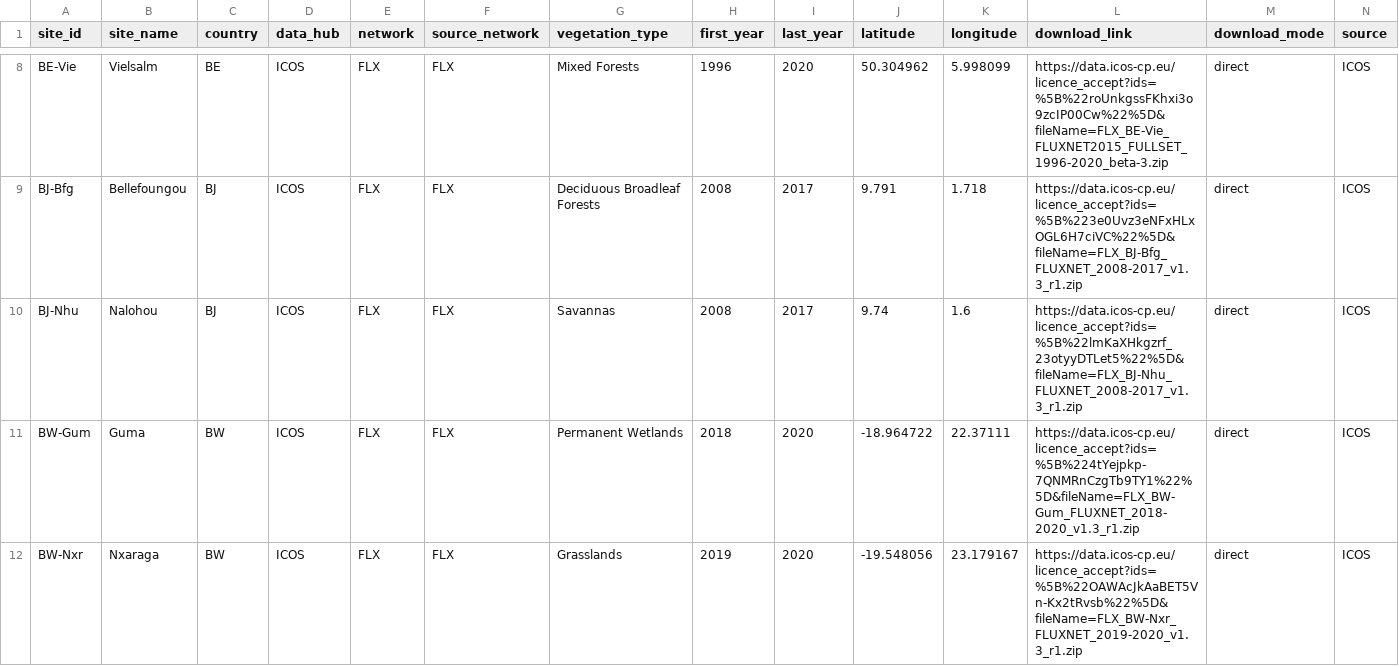
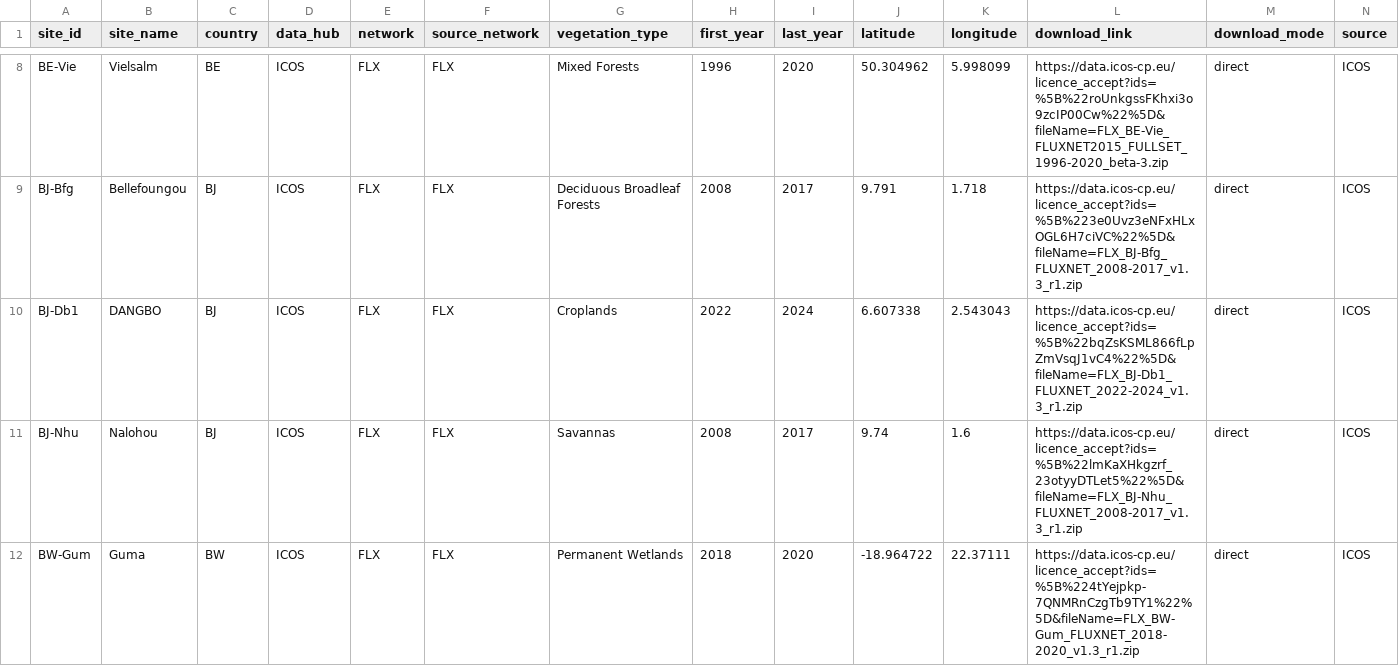
Before and after one commit to trevorkeenan/trevorkeenan.github.io, a CSV file: assets/icos_direct_fluxnet.csv, drawn as a sheet; only a part is shown, gaps mark what is left out; the shorter side is filled out with more unchanged rows; rows hold the shown columns only; the diff names each change by its address in the sheet, - before the commit and + after, or states it on an @@ line.

```diff
--- a/assets/icos_direct_fluxnet.csv
+++ b/assets/icos_direct_fluxnet.csv
+row 10: BJ-Db1 | DANGBO | BJ | ICOS | FLX | FLX | Croplands | 2022 | 2024 | 6.607338 | 2.543043 | https://data.icos-cp.eu/licence_accept?ids=%5B%22bqZsKSML866fLpZmVsqJ1vC4%22%5D&fileName=FLX_BJ-Db1_FLUXNET_2022-2024_v1.3_r1.zip | direct | ICOS
```
Also changed, not shown: assets/shuttle_snapshot.csv, 2 other files.
